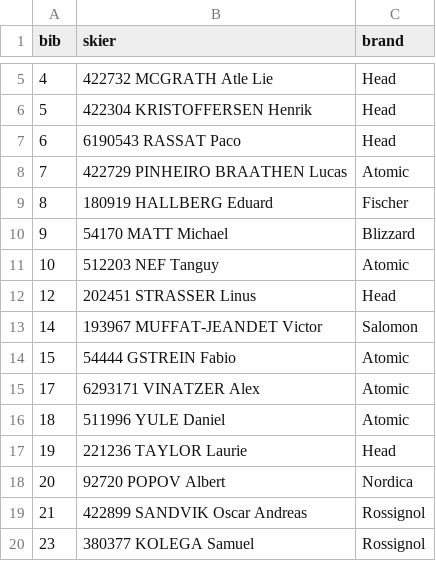
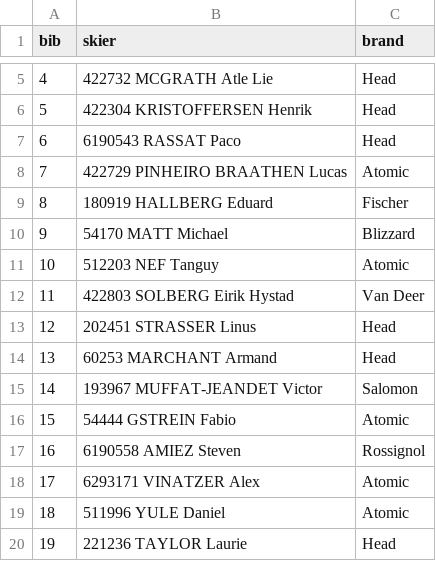
Before and after one commit to niklieb96/fis-data, a CSV file: data/startlists/2027_Levi_M_SL_2026-11-15.csv, drawn as a sheet; only a part is shown, gaps mark what is left out; the shorter side is filled out with more unchanged rows; the diff covers the shown part only.

```diff
--- a/data/startlists/2027_Levi_M_SL_2026-11-15.csv
+++ b/data/startlists/2027_Levi_M_SL_2026-11-15.csv
@@ -11,5 +11,8 @@ bib,skier,brand
 10,512203 NEF Tanguy,Atomic
+11,422803 SOLBERG Eirik Hystad,Van Deer
 12,202451 STRASSER Linus,Head
+13,60253 MARCHANT Armand,Head
 14,193967 MUFFAT-JEANDET Victor,Salomon
 15,54444 GSTREIN Fabio,Atomic
+16,6190558 AMIEZ Steven,Rossignol
 17,6293171 VINATZER Alex,Atomic
```
Also changed, not shown: 53 added rows elsewhere in this file, 1 other file.
